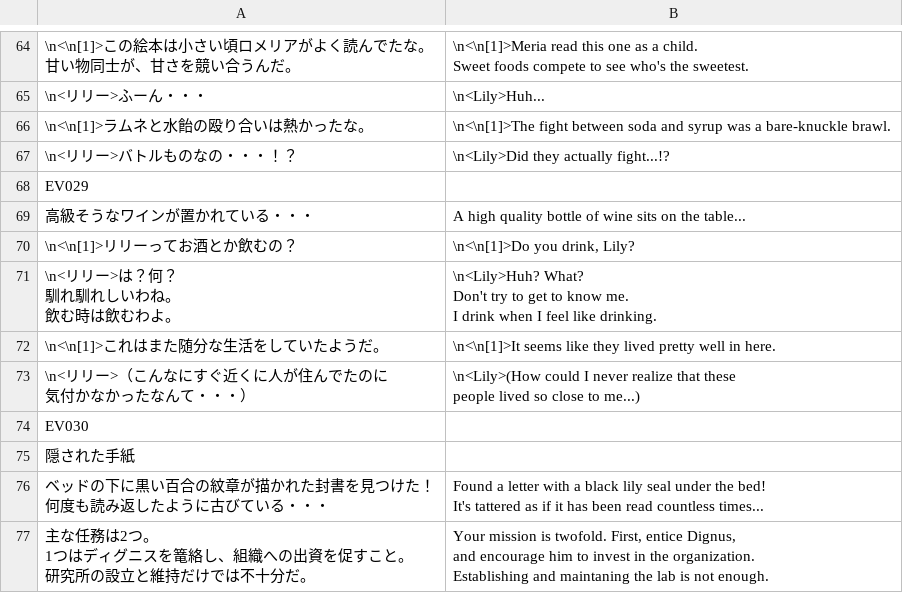
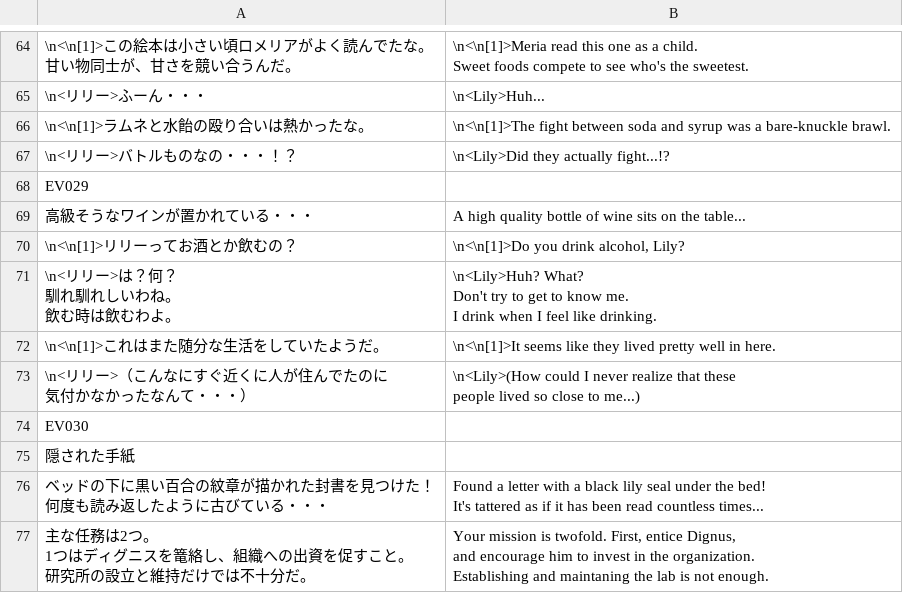
Before and after one commit to Giratena/Captured-Als-To-Romeria-Translation, a CSV file: Translation Script/Map006.csv, drawn as a sheet; only a part is shown, gaps mark what is left out.

Commit message:
Update Map006.csv

```diff
--- a/Translation Script/Map006.csv
+++ b/Translation Script/Map006.csv
@@ -137,3 +137,3 @@ Sweet foods compete to see who's the sweetest."
 "高級そうなワインが置かれている・・・","A high quality bottle of wine sits on the table..."
-"\n<\n[1]>リリーってお酒とか飲むの？","\n<\n[1]>Do you drink, Lily?"
+"\n<\n[1]>リリーってお酒とか飲むの？","\n<\n[1]>Do you drink alcohol, Lily?"
 "\n<リリー>は？何？
```
